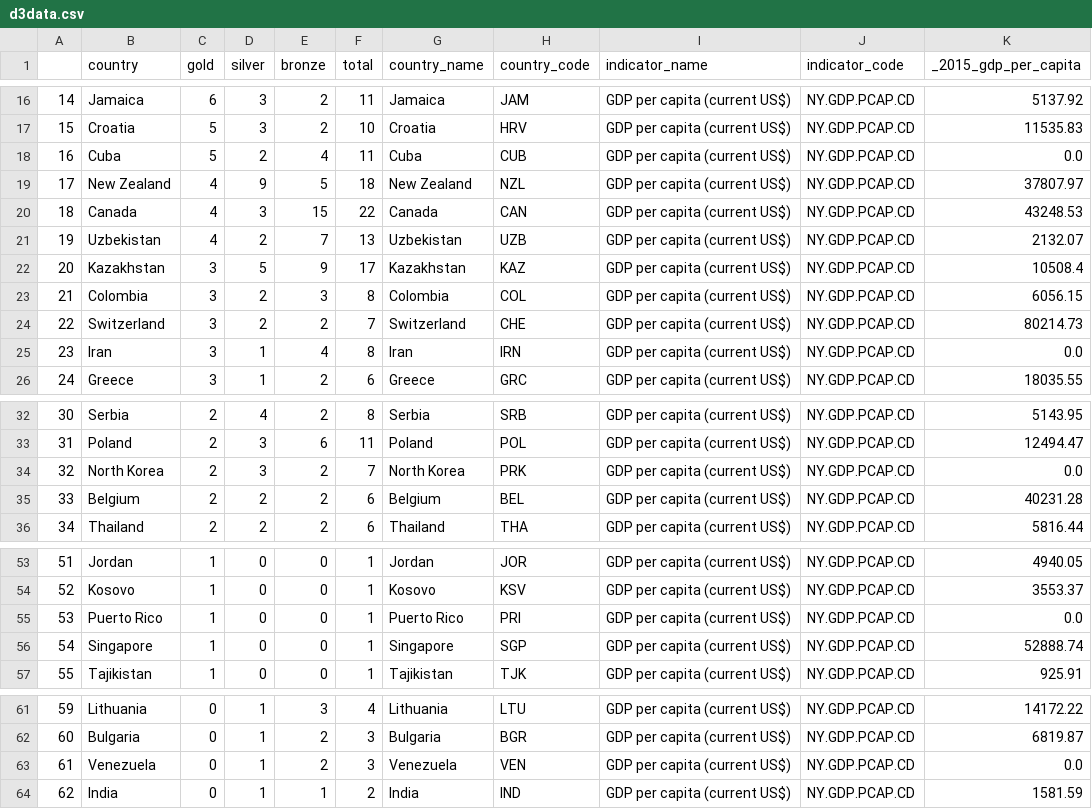
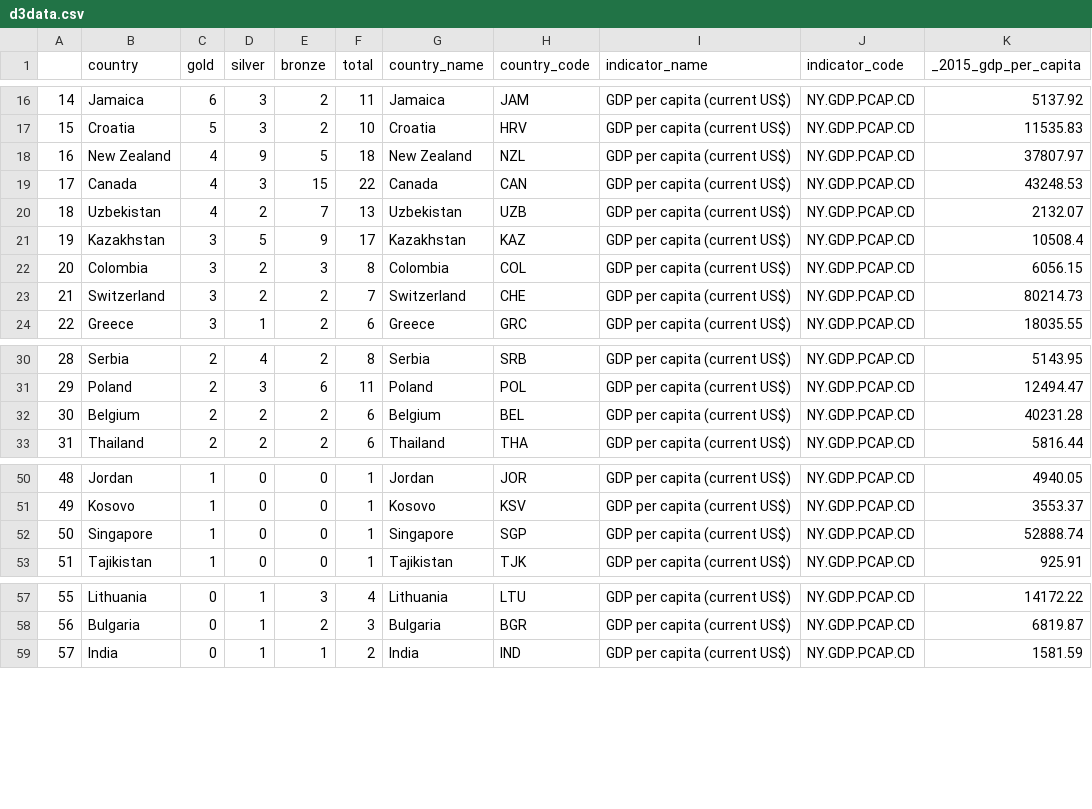
Before and after one commit to domfrecent/olympic-medals-gdp, a CSV file: d3data.csv, drawn as a sheet; only a part is shown, gaps mark what is left out; removed rows and columns are numbered as before the commit, all else as after; the diff names each change by its address in the sheet, - before the commit and + after, or states it on an @@ line.

Commit message:
commit 2

```diff
--- a/d3data.csv
+++ b/d3data.csv
-row 18: 16 | Cuba | 5 | 2 | 4 | 11 | Cuba | CUB | GDP per capita (current US$) | NY.GDP.PCAP.CD | 0.0
@@ column A renumbered from row 18 down @@
-row 25: 23 | Iran | 3 | 1 | 4 | 8 | Iran | IRN | GDP per capita (current US$) | NY.GDP.PCAP.CD | 0.0
-row 34: 32 | North Korea | 2 | 3 | 2 | 7 | North Korea | PRK | GDP per capita (current US$) | NY.GDP.PCAP.CD | 0.0
-row 55: 53 | Puerto Rico | 1 | 0 | 0 | 1 | Puerto Rico | PRI | GDP per capita (current US$) | NY.GDP.PCAP.CD | 0.0
-row 63: 61 | Venezuela | 0 | 1 | 2 | 3 | Venezuela | VEN | GDP per capita (current US$) | NY.GDP.PCAP.CD | 0.0
```
